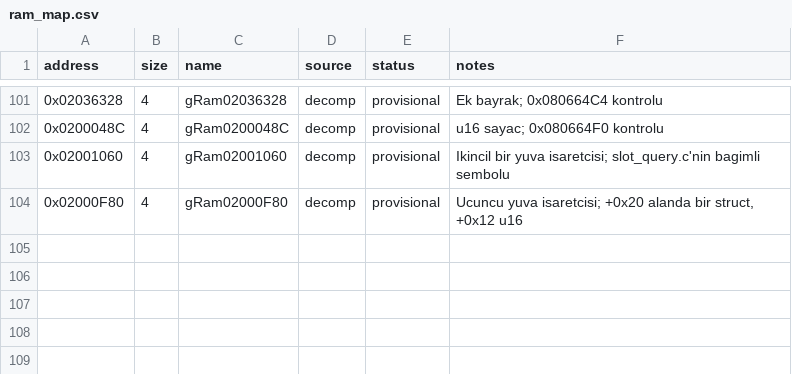
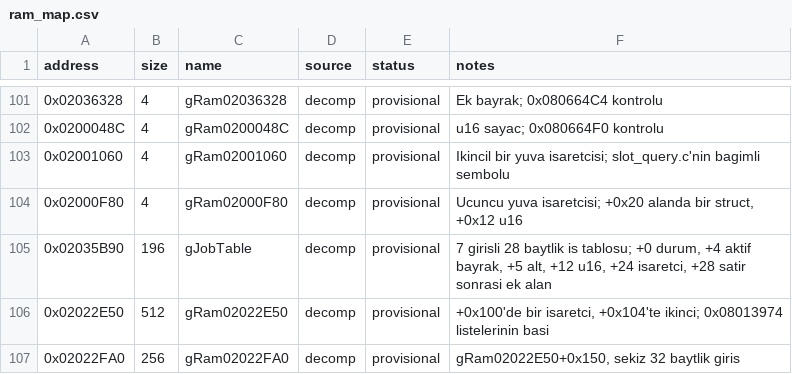
Before and after one commit to ahm3texe/gta-advance, a CSV file: data/ram_map.csv, drawn as a sheet; only a part is shown, gaps mark what is left out.

```diff
--- a/data/ram_map.csv
+++ b/data/ram_map.csv
@@ -104 +104,4 @@ address,size,name,source,status,notes
 0x02000F80,4,gRam02000F80,decomp,provisional,"Ucuncu yuva isaretcisi; +0x20 alanda bir struct, +0x12 u16"
+0x02035B90,196,gJobTable,decomp,provisional,"7 girisli 28 baytlik is tablosu; +0 durum, +4 aktif bayrak, +5 alt, +12 u16, +24 isaretci, +28 satir sonrasi ek alan"
+0x02022E50,512,gRam02022E50,decomp,provisional,"+0x100'de bir isaretci, +0x104'te ikinci; 0x08013974 listelerinin basi"
+0x02022FA0,256,gRam02022FA0,decomp,provisional,"gRam02022E50+0x150, sekiz 32 baytlik giris"
```
Also changed, not shown: data/c_sources.csv, data/functions.csv, 3 other files.
